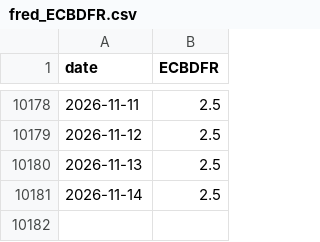
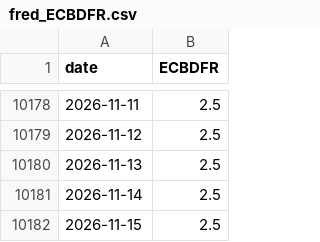
Before and after one commit to PatelNicknp/nicks-edge-dashboard, a CSV file: cache/fred_ECBDFR.csv, drawn as a sheet; only a part is shown, gaps mark what is left out; the diff names each change by its address in the sheet, - before the commit and + after, or states it on an @@ line.

```diff
--- a/cache/fred_ECBDFR.csv
+++ b/cache/fred_ECBDFR.csv
+row 10182: 2026-11-15 | 2.5
```
Also changed, not shown: output/score_history.csv, output/scorecard_details.csv, 18 other files.
